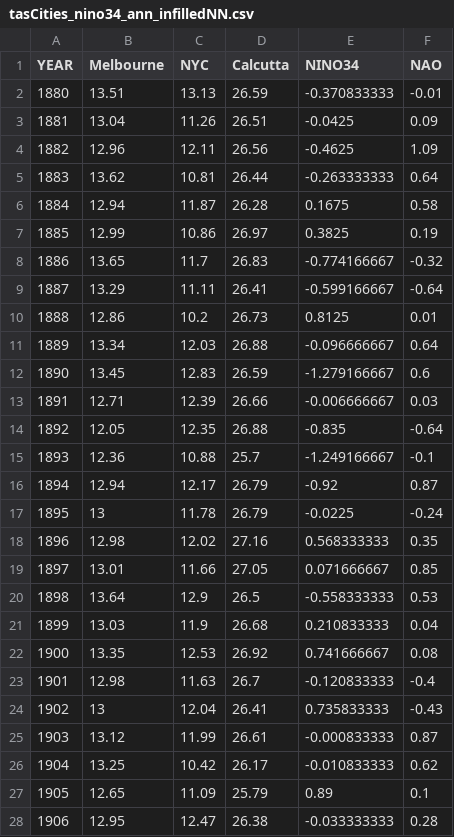
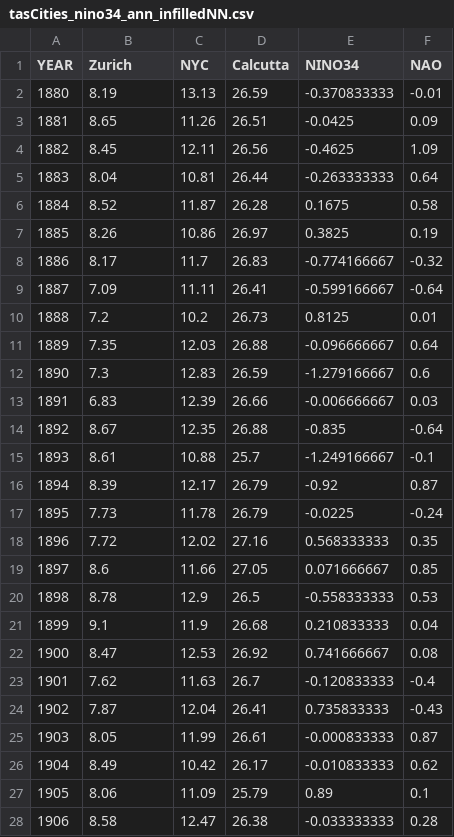
Before and after one commit to njsteiger/njsteiger.github.io, a CSV file: stats/data/tasCities_nino34_ann_infilledNN.csv, drawn as a sheet; only a part is shown; the diff covers the shown part only.

Commit message:
Data update added Zurich

```diff
--- a/stats/data/tasCities_nino34_ann_infilledNN.csv
+++ b/stats/data/tasCities_nino34_ann_infilledNN.csv
@@ -1,28 +1,28 @@
-YEAR,Melbourne,NYC,Calcutta,NINO34,NAO
-1880,13.51,13.13,26.59,-0.370833333,-0.01
-1881,13.04,11.26,26.51,-0.0425,0.09
-1882,12.96,12.11,26.56,-0.4625,1.09
-1883,13.62,10.81,26.44,-0.263333333,0.64
-1884,12.94,11.87,26.28,0.1675,0.58
-1885,12.99,10.86,26.97,0.3825,0.19
-1886,13.65,11.7,26.83,-0.774166667,-0.32
-1887,13.29,11.11,26.41,-0.599166667,-0.64
-1888,12.86,10.2,26.73,0.8125,0.01
-1889,13.34,12.03,26.88,-0.096666667,0.64
-1890,13.45,12.83,26.59,-1.279166667,0.6
-1891,12.71,12.39,26.66,-0.006666667,0.03
-1892,12.05,12.35,26.88,-0.835,-0.64
-1893,12.36,10.88,25.7,-1.249166667,-0.1
-1894,12.94,12.17,26.79,-0.92,0.87
-1895,13,11.78,26.79,-0.0225,-0.24
-1896,12.98,12.02,27.16,0.568333333,0.35
-1897,13.01,11.66,27.05,0.071666667,0.85
-1898,13.64,12.9,26.5,-0.558333333,0.53
-1899,13.03,11.9,26.68,0.210833333,0.04
-1900,13.35,12.53,26.92,0.741666667,0.08
-1901,12.98,11.63,26.7,-0.120833333,-0.4
-1902,13,12.04,26.41,0.735833333,-0.43
-1903,13.12,11.99,26.61,-0.000833333,0.87
-1904,13.25,10.42,26.17,-0.010833333,0.62
-1905,12.65,11.09,25.79,0.89,0.1
-1906,12.95,12.47,26.38,-0.033333333,0.28
+YEAR,Zurich,NYC,Calcutta,NINO34,NAO
+1880,8.19,13.13,26.59,-0.370833333,-0.01
+1881,8.65,11.26,26.51,-0.0425,0.09
+1882,8.45,12.11,26.56,-0.4625,1.09
+1883,8.04,10.81,26.44,-0.263333333,0.64
+1884,8.52,11.87,26.28,0.1675,0.58
+1885,8.26,10.86,26.97,0.3825,0.19
+1886,8.17,11.7,26.83,-0.774166667,-0.32
+1887,7.09,11.11,26.41,-0.599166667,-0.64
+1888,7.2,10.2,26.73,0.8125,0.01
+1889,7.35,12.03,26.88,-0.096666667,0.64
+1890,7.3,12.83,26.59,-1.279166667,0.6
+1891,6.83,12.39,26.66,-0.006666667,0.03
+1892,8.67,12.35,26.88,-0.835,-0.64
+1893,8.61,10.88,25.7,-1.249166667,-0.1
+1894,8.39,12.17,26.79,-0.92,0.87
+1895,7.73,11.78,26.79,-0.0225,-0.24
+1896,7.72,12.02,27.16,0.568333333,0.35
+1897,8.6,11.66,27.05,0.071666667,0.85
+1898,8.78,12.9,26.5,-0.558333333,0.53
+1899,9.1,11.9,26.68,0.210833333,0.04
+1900,8.47,12.53,26.92,0.741666667,0.08
+1901,7.62,11.63,26.7,-0.120833333,-0.4
+1902,7.87,12.04,26.41,0.735833333,-0.43
+1903,8.05,11.99,26.61,-0.000833333,0.87
+1904,8.49,10.42,26.17,-0.010833333,0.62
+1905,8.06,11.09,25.79,0.89,0.1
+1906,8.58,12.47,26.38,-0.033333333,0.28
```
Also changed, not shown: 116 edited cells elsewhere in this file.
